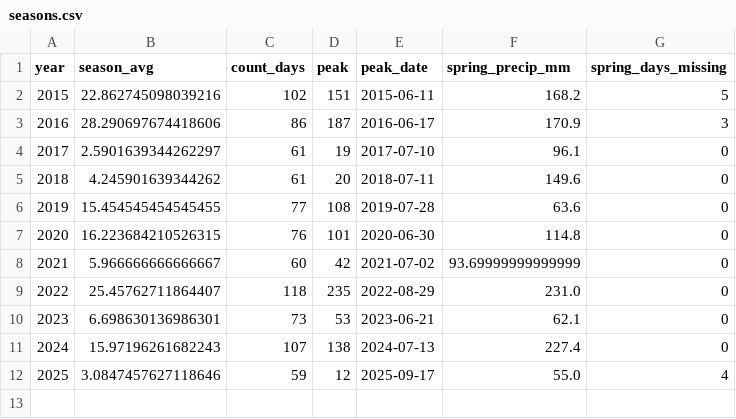
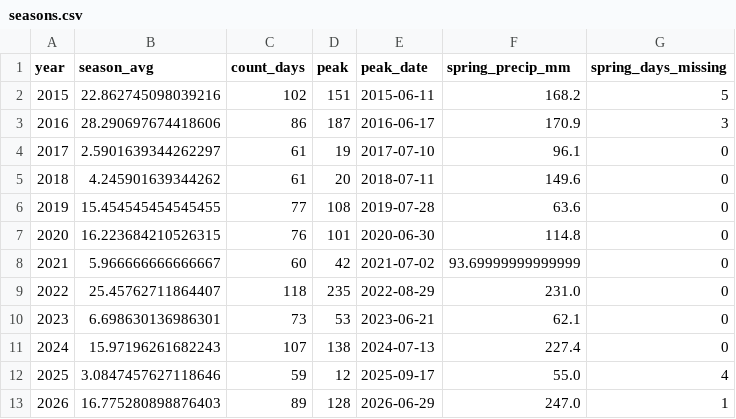
Before and after one commit to macrrc/comp-2040-mosquito-story-exemplar, a CSV file: data/clean/seasons.csv, drawn as a sheet; the diff names each change by its address in the sheet, - before the commit and + after, or states it on an @@ line.

```diff
--- a/data/clean/seasons.csv
+++ b/data/clean/seasons.csv
+row 13: 2026 | 16.775280898876403 | 89 | 128 | 2026-06-29 | 247.0 | 1
```
Also changed, not shown: data/clean/daily.csv, 2 other files.
